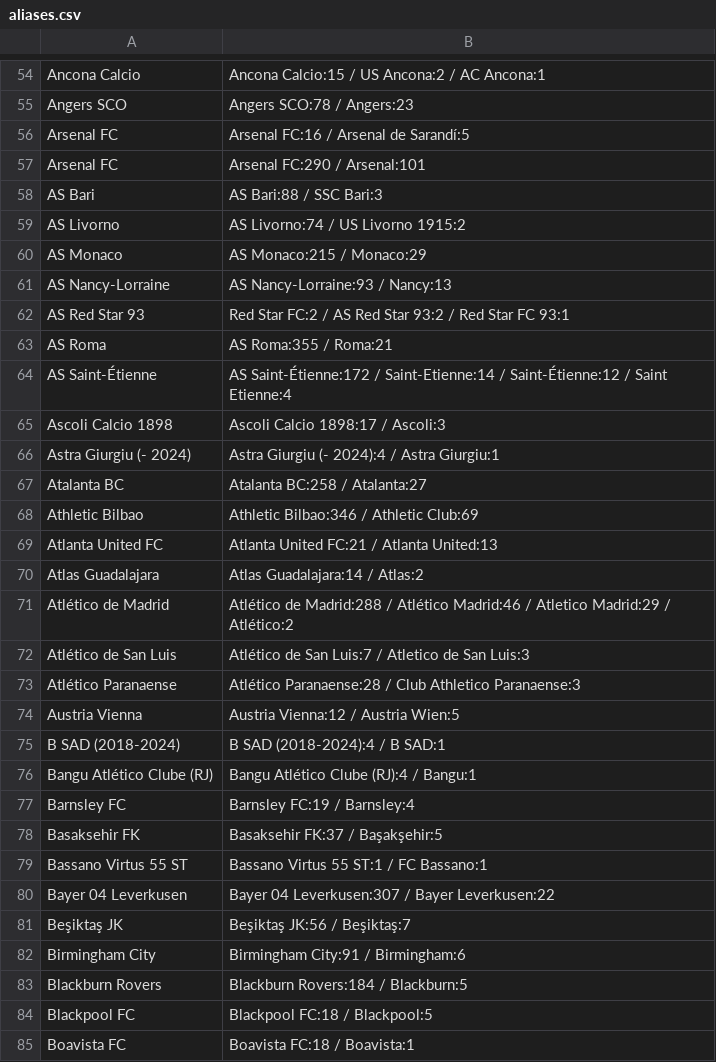
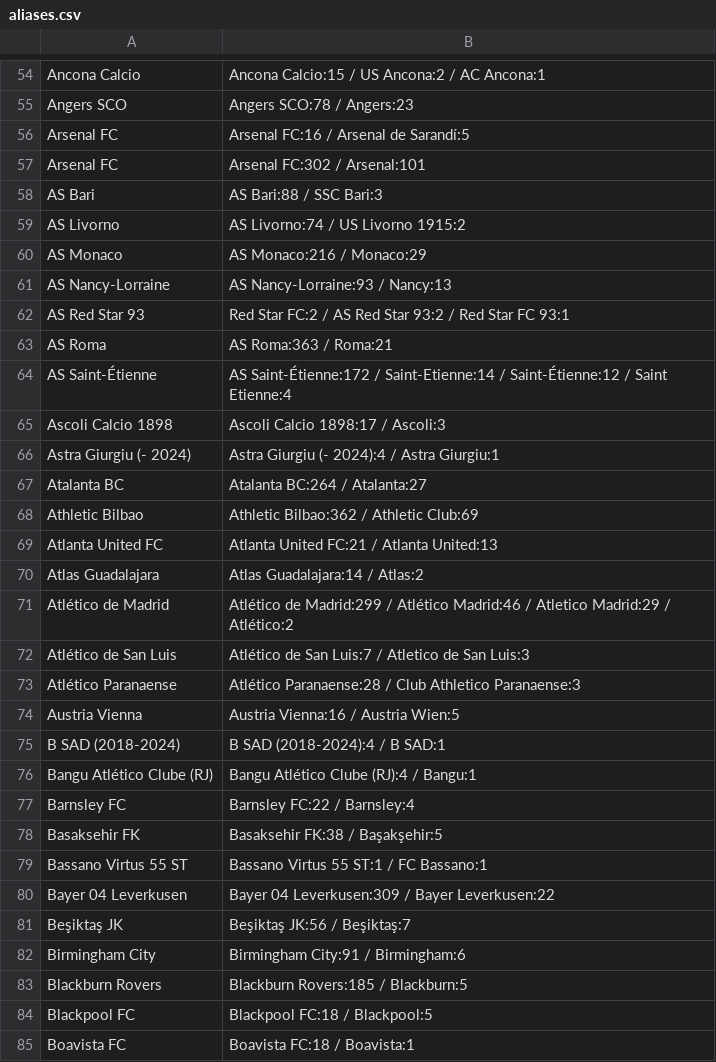
Before and after one commit to Juwon-Seo/soc, a CSV file: elo/aliases.csv, drawn as a sheet; only a part is shown, gaps mark what is left out; the diff covers the shown part only.

```diff
--- a/elo/aliases.csv
+++ b/elo/aliases.csv
@@ -56,9 +56,9 @@ Angers SCO,Angers SCO:78 / Angers:23
 Arsenal FC,Arsenal FC:16 / Arsenal de Sarandí:5
-Arsenal FC,Arsenal FC:290 / Arsenal:101
+Arsenal FC,Arsenal FC:302 / Arsenal:101
 AS Bari,AS Bari:88 / SSC Bari:3
 AS Livorno,AS Livorno:74 / US Livorno 1915:2
-AS Monaco,AS Monaco:215 / Monaco:29
+AS Monaco,AS Monaco:216 / Monaco:29
 AS Nancy-Lorraine,AS Nancy-Lorraine:93 / Nancy:13
 AS Red Star 93,Red Star FC:2 / AS Red Star 93:2 / Red Star FC 93:1
-AS Roma,AS Roma:355 / Roma:21
+AS Roma,AS Roma:363 / Roma:21
 AS Saint-Étienne,AS Saint-Étienne:172 / Saint-Etienne:14 / Saint-Étienne:12 / Saint Etienne:4
@@ -66,19 +66,19 @@ Ascoli Calcio 1898,Ascoli Calcio 1898:17 / Ascoli:3
 Astra Giurgiu (- 2024),Astra Giurgiu (- 2024):4 / Astra Giurgiu:1
-Atalanta BC,Atalanta BC:258 / Atalanta:27
-Athletic Bilbao,Athletic Bilbao:346 / Athletic Club:69
+Atalanta BC,Atalanta BC:264 / Atalanta:27
+Athletic Bilbao,Athletic Bilbao:362 / Athletic Club:69
 Atlanta United FC,Atlanta United FC:21 / Atlanta United:13
 Atlas Guadalajara,Atlas Guadalajara:14 / Atlas:2
-Atlético de Madrid,Atlético de Madrid:288 / Atlético Madrid:46 / Atletico Madrid:29 / Atlético:2
+Atlético de Madrid,Atlético de Madrid:299 / Atlético Madrid:46 / Atletico Madrid:29 / Atlético:2
 Atlético de San Luis,Atlético de San Luis:7 / Atletico de San Luis:3
 Atlético Paranaense,Atlético Paranaense:28 / Club Athletico Paranaense:3
-Austria Vienna,Austria Vienna:12 / Austria Wien:5
+Austria Vienna,Austria Vienna:16 / Austria Wien:5
 B SAD (2018-2024),B SAD (2018-2024):4 / B SAD:1
 Bangu Atlético Clube (RJ),Bangu Atlético Clube (RJ):4 / Bangu:1
-Barnsley FC,Barnsley FC:19 / Barnsley:4
-Basaksehir FK,Basaksehir FK:37 / Başakşehir:5
+Barnsley FC,Barnsley FC:22 / Barnsley:4
+Basaksehir FK,Basaksehir FK:38 / Başakşehir:5
 Bassano Virtus 55 ST,Bassano Virtus 55 ST:1 / FC Bassano:1
-Bayer 04 Leverkusen,Bayer 04 Leverkusen:307 / Bayer Leverkusen:22
+Bayer 04 Leverkusen,Bayer 04 Leverkusen:309 / Bayer Leverkusen:22
 Beşiktaş JK,Beşiktaş JK:56 / Beşiktaş:7
 Birmingham City,Birmingham City:91 / Birmingham:6
-Blackburn Rovers,Blackburn Rovers:184 / Blackburn:5
+Blackburn Rovers,Blackburn Rovers:185 / Blackburn:5
 Blackpool FC,Blackpool FC:18 / Blackpool:5
```
Also changed, not shown: 2 added rows, 3 removed rows and 126 edited cells elsewhere in this file, 20 other files.
